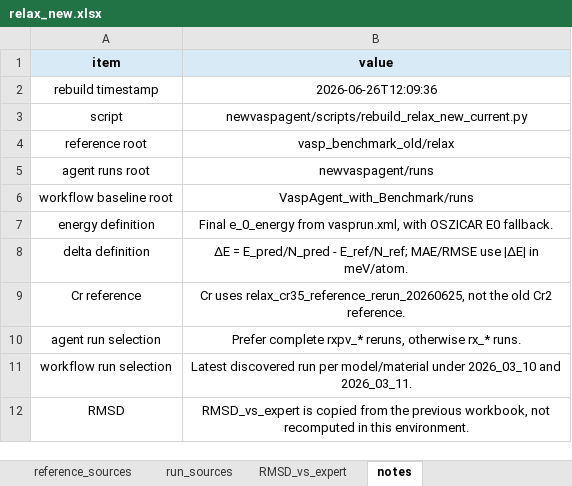
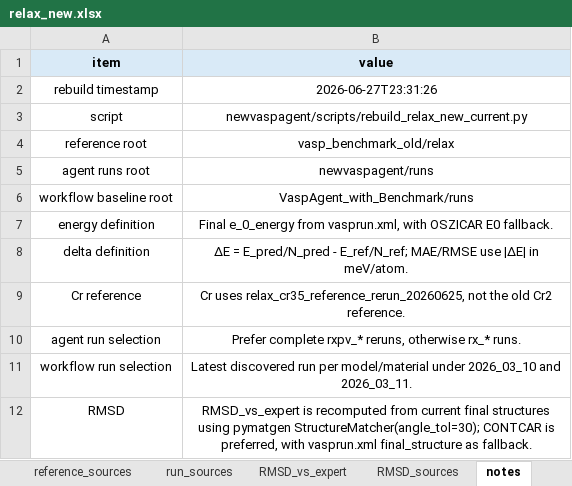
Before and after one commit to Phoinikas03/newvaspagent, an Excel workbook: relax_new.xlsx, sheet notes, drawn as a sheet; values as stored, in another font and other column widths than the file's, no borders; the diff names each change by its address in the sheet, - before the commit and + after, or states it on an @@ line.

```diff
--- a/relax_new.xlsx (sheet notes)
+++ b/relax_new.xlsx (sheet notes)
+sheet tab: RMSD_sources
-B2 (value): 2026-06-26T12:09:36
+B2 (value): 2026-06-27T23:31:26
-B12 (value): RMSD_vs_expert is copied from the previous workbook, not recomputed in this environment.
+B12 (value): RMSD_vs_expert is recomputed from current final structures using pymatgen StructureMatcher(angle_tol=30); CONTCAR is preferred, with vasprun.xml final_structure as fallback.
```
Also changed, not shown: sheet RMSD_vs_expert, sheet summary, 2 other files.
